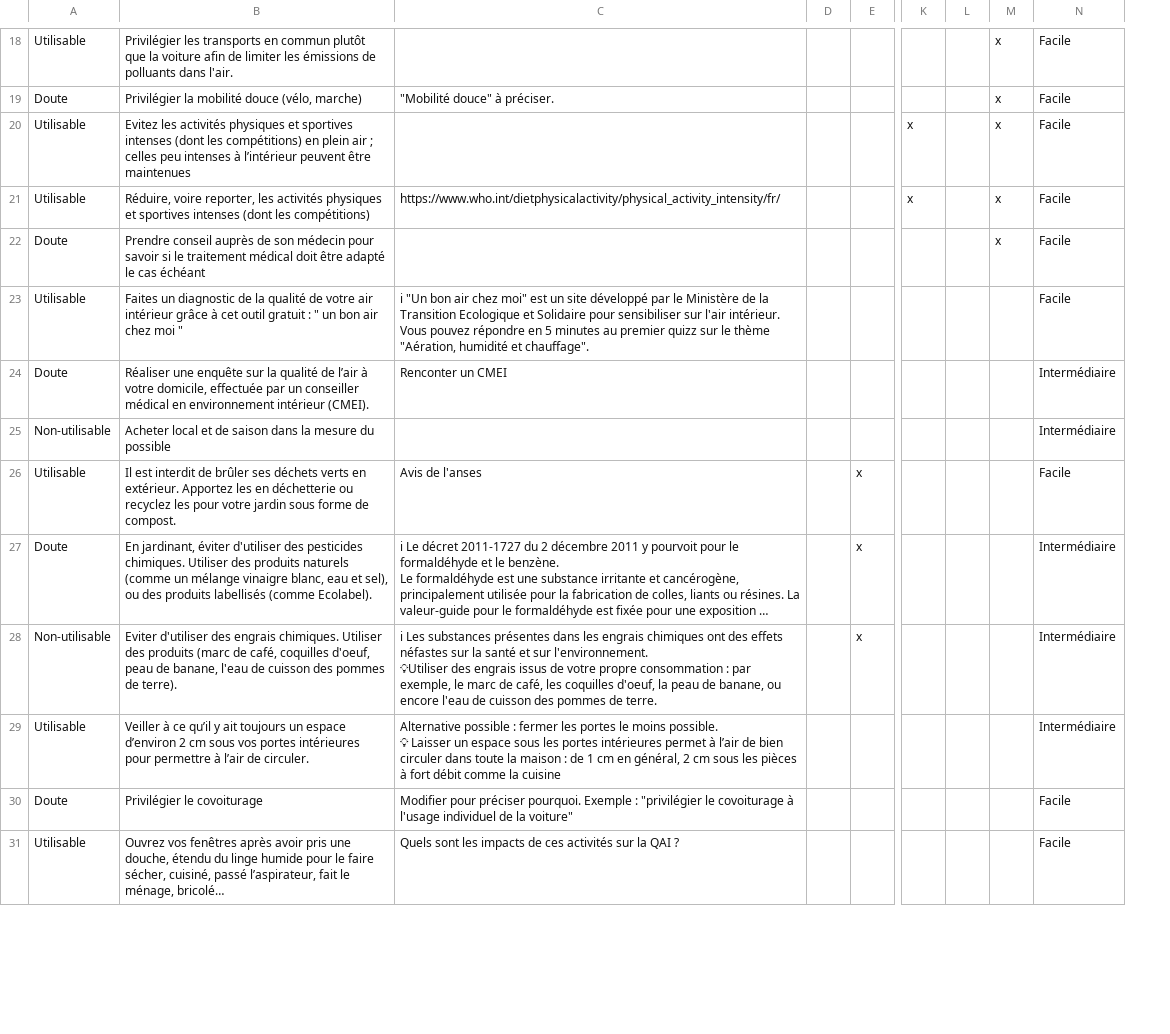
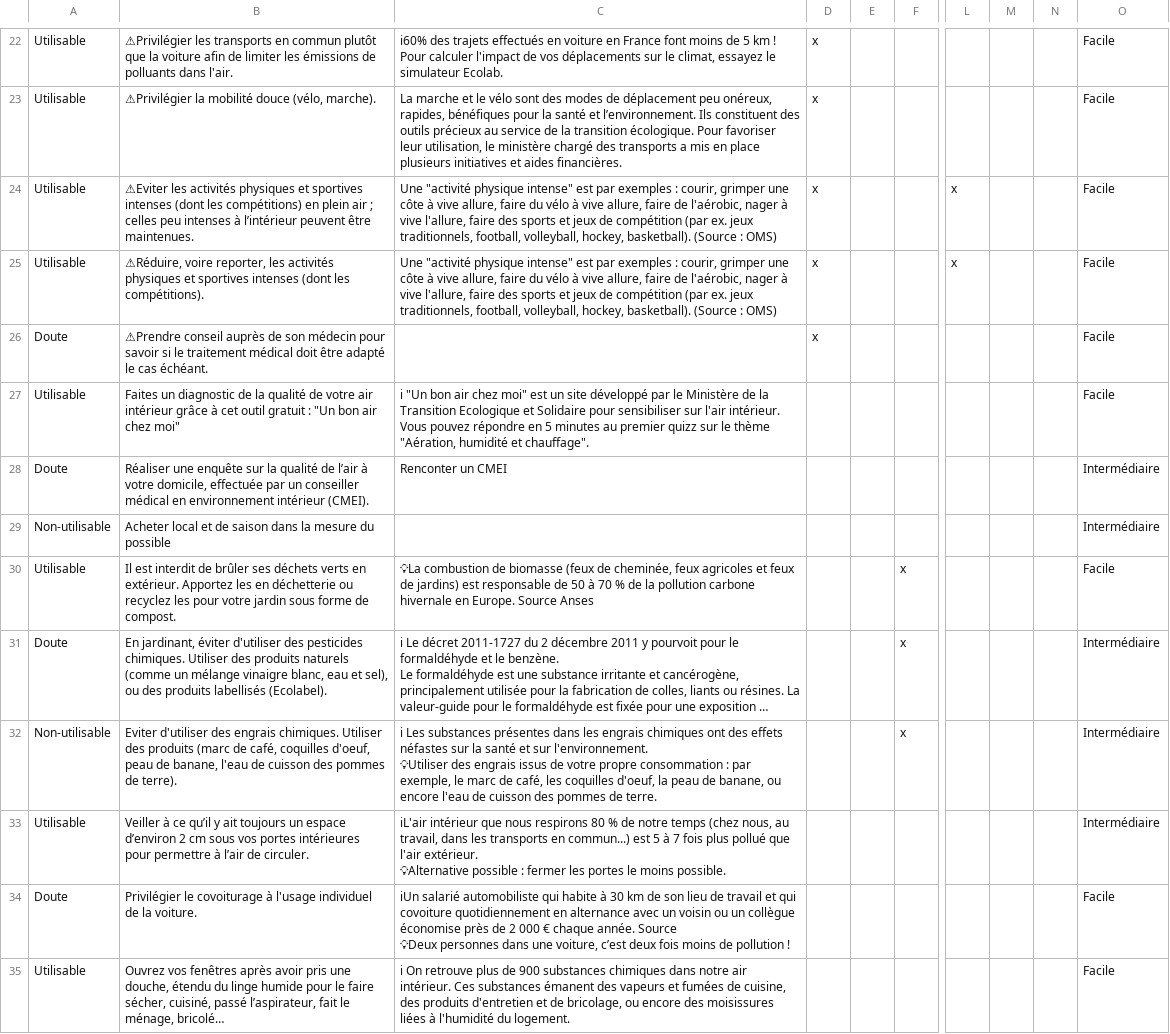
Before and after one commit to betagouv/recosante-api, a CSV file: data/recommandations.csv, drawn as a sheet; only a part is shown, gaps mark what is left out; long unchanged cells end in …; addresses are those after the commit; ↵ is a line break in a cell; the diff covers the shown part only; the diff names each change by its address in the sheet, - before the commit and + after, or states it on an @@ line.

```diff
--- a/data/recommandations.csv
+++ b/data/recommandations.csv
+column D, rows 22-26: all x
-B22: Privilégier les transports…
+B22: ⚠Privilégier les transports…
-C22: (empty)
+C22: ℹ60% des trajets effectués en voiture en France font moins de 5 km ! Pour calculer l'impact de vos déplacements sur le climat, essayez le simulateur Ecolab.
-N22:N26: x
+N22:N26: (empty)
-A23: Doute
+A23: Utilisable
-B23: Privilégier la mobilité douce (vélo, marche)
+B23: ⚠Privilégier la mobilité douce (vélo, marche).
-C23: "Mobilité douce" à préciser.
+C23: La marche et le vélo sont des modes de déplacement peu onéreux, rapides, bénéfiques pour la santé et l’environnement. Ils constituent des outils précieux au service de la transition écologique. Pour favoriser leur utilisation, le ministère chargé des transports a mis en place plusieurs initiatives et aides financières.
-B24: Evitez les activités physiques et sportives intenses (dont les compétitions) en plein air ; celles peu intenses à l’intérieur peuvent être maintenues
+B24: ⚠Eviter les activités physiques et sportives intenses (dont les compétitions) en plein air ; celles peu intenses à l’intérieur peuvent être maintenues.
-C24: (empty)
+C24: Une "activité physique intense" est par exemples : courir, grimper une côte à vive allure, faire du vélo à vive allure, faire de l'aérobic, nager à vive l'allure, faire des sports et jeux de compétition (par ex. jeux traditionnels, football, volleyball, hockey, basketball). (Source : OMS)
-B25: Réduire, voire reporter, les activités physiques et sportives intenses (dont les compétitions)
+B25: ⚠Réduire, voire reporter, les activités physiques et sportives intenses (dont les compétitions).
-C25: https://www.who.int/dietphysicalactivity/physical_activity_intensity/fr/
+C25: Une "activité physique intense" est par exemples : courir, grimper une côte à vive allure, faire du vélo à vive allure, faire de l'aérobic, nager à vive l'allure, faire des sports et jeux de compétition (par ex. jeux traditionnels, football, volleyball, hockey, basketball). (Source : OMS)
-B26: Prendre conseil auprès de son médecin pour savoir si le traitement médical doit être adapté le cas échéant
+B26: ⚠Prendre conseil auprès de son médecin pour savoir si le traitement médical doit être adapté le cas échéant.
-B27: …gratuit : " un bon air chez moi "
+B27: …gratuit : "Un bon air chez moi"
-C30: Avis de l'anses
+C30: 💡La combustion de biomasse (feux de cheminée, feux agricoles et feux de jardins) est responsable de 50 à 70 % de la pollution carbone hivernale en Europe. Source Anses
-B31: …produits labellisés (comme Ecolabel).
+B31: …produits labellisés (Ecolabel).
-C33: Alternative possible : fermer les portes le moins possible. ↵ 💡 Laisser un espace sous les portes intérieures permet à l’air de bien circuler dans toute la maison : de 1 cm en général, 2 cm sous les pièces à fort débit comme la cuisine
+C33: ℹL'air intérieur que nous respirons 80 % de notre temps (chez nous, au travail, dans les transports en commun...) est 5 à 7 fois plus pollué que l'air extérieur. ↵ 💡Alternative possible : fermer les portes le moins possible.
-B34: Privilégier le covoiturage
+B34: Privilégier le covoiturage à l'usage individuel de la voiture.
-C34: Modifier pour préciser pourquoi. Exemple : "privilégier le covoiturage à l'usage individuel de la voiture"
+C34: ℹUn salarié automobiliste qui habite à 30 km de son lieu de travail et qui covoiture quotidiennement en alternance avec un voisin ou un collègue économise près de 2 000 € chaque année. Source ↵ 💡Deux personnes dans une voiture, c’est deux fois moins de pollution !
-C35: Quels sont les impacts de ces activités sur la QAI ?
+C35: ℹ On retrouve plus de 900 substances chimiques dans notre air intérieur. Ces substances émanent des vapeurs et fumées de cuisine, des produits d'entretien et de bricolage, ou encore des moisissures liées à l'humidité du logement.
```
Also changed, not shown: 11 added rows, 2 removed rows and 94 edited cells elsewhere in this file.
